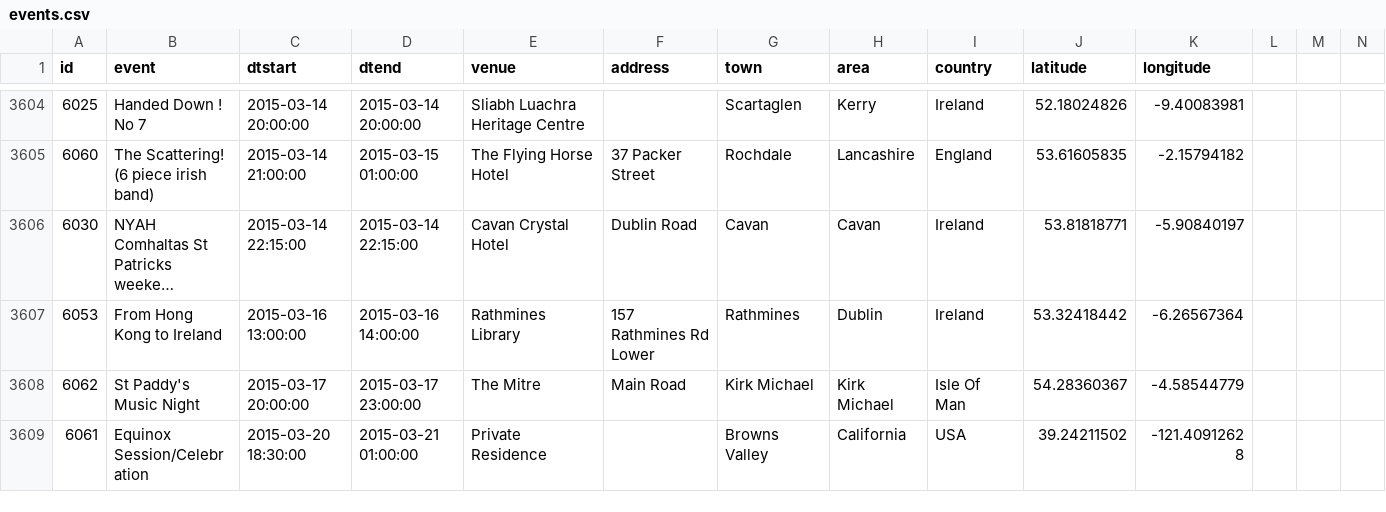
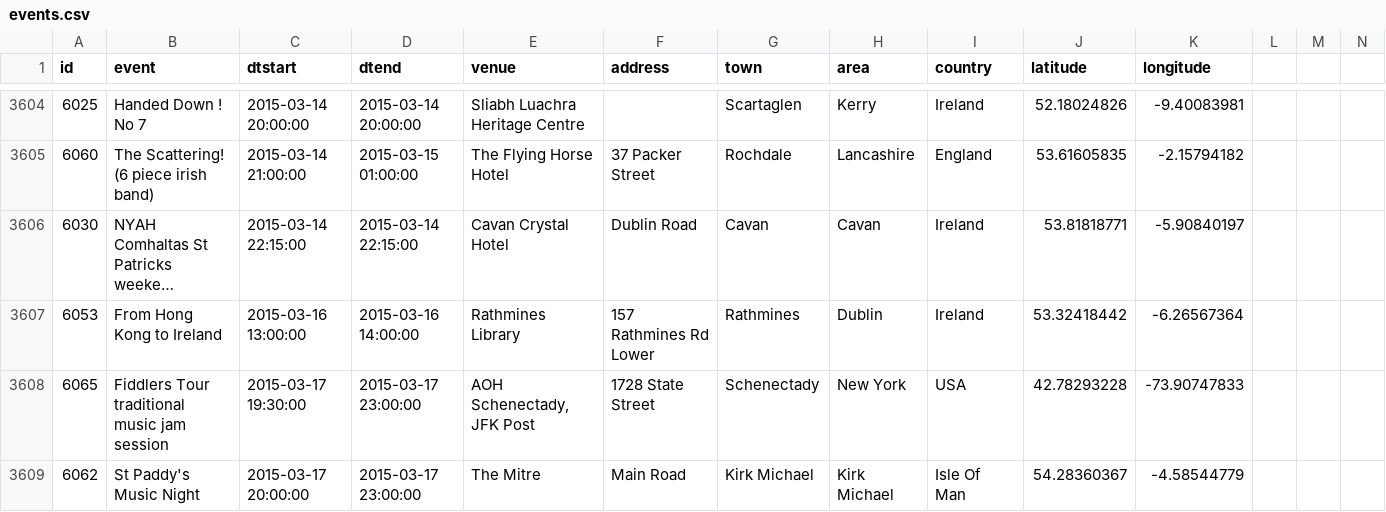
Before and after one commit to adactio/TheSession-data, a CSV file: csv/events.csv, drawn as a sheet; only a part is shown, gaps mark what is left out; the shorter side is filled out with more unchanged rows; long unchanged cells end in …; the diff covers the shown part only; the diff names each change by its address in the sheet, - before the commit and + after, or states it on an @@ line.

Commit message:
Latest data dump

```diff
--- a/csv/events.csv
+++ b/csv/events.csv
+row 3608: 6065 | Fiddlers Tour traditional music jam session | 2015-03-17 19:30:00 | 2015-03-17 23:00:00 | AOH Schenectady, JFK Post | 1728 State Street | Schenectady | New York | USA | 42.78293228 | -73.90747833
```
Also changed, not shown: 4 added rows and 36 edited cells elsewhere in this file, csv/sessions.csv.
